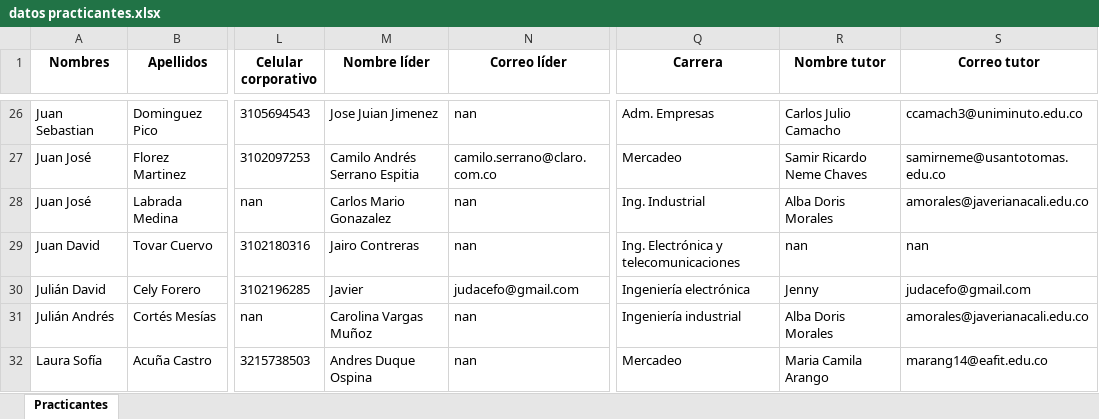
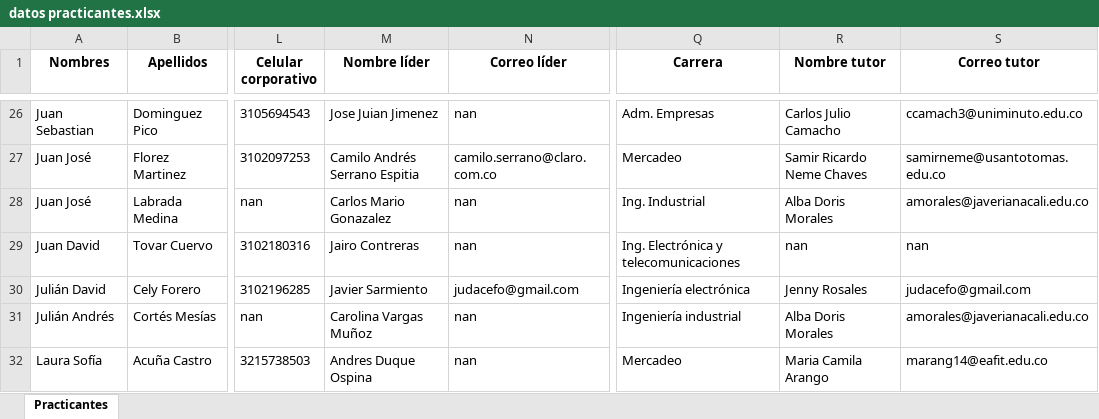
Before and after one commit to YesidSanabria/Proyecto-Generacion-XXI, an Excel workbook: data/datos practicantes.xlsx, sheet Practicantes, drawn as a sheet; only a part is shown, gaps mark what is left out; values as stored, in another font and other column widths than the file's, no borders; the diff names each change by its address in the sheet, - before the commit and + after, or states it on an @@ line.

```diff
--- a/data/datos practicantes.xlsx (sheet Practicantes)
+++ b/data/datos practicantes.xlsx (sheet Practicantes)
-M30 (Nombre líder): Javier
+M30 (Nombre líder): Javier Sarmiento
-R30 (Nombre tutor): Jenny
+R30 (Nombre tutor): Jenny Rosales
```
Also changed, not shown: data/Datos Evaluación.xlsx, 1 other file.
